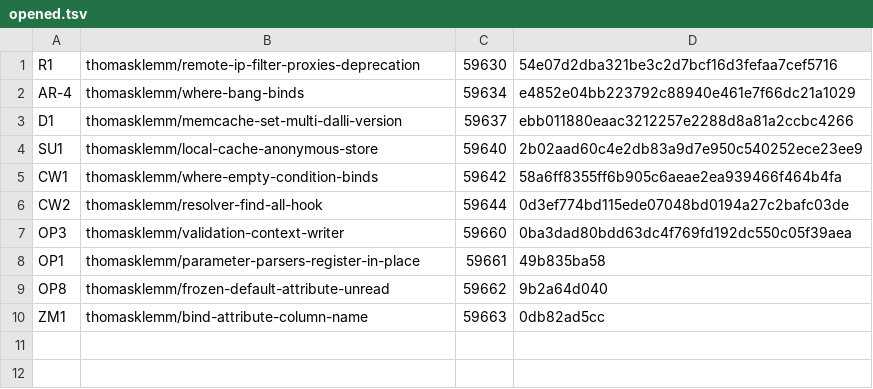
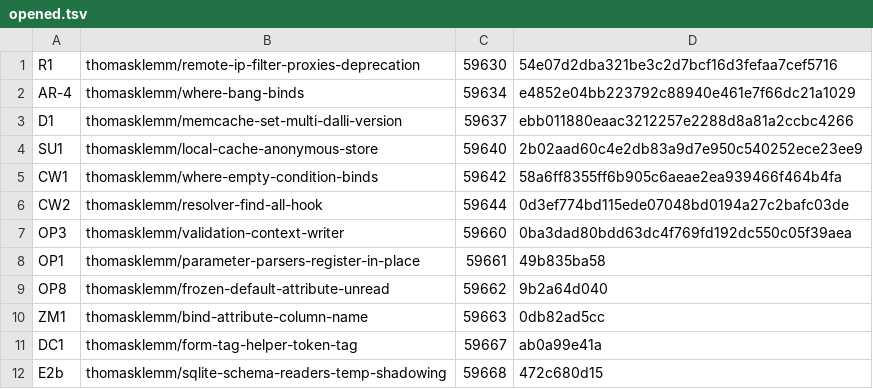
Before and after one commit to thomasklemm/lowrail, a TSV file: bench/upstream/pr-queue/opened.tsv, drawn as a sheet; the diff names each change by its address in the sheet, - before the commit and + after, or states it on an @@ line.

```diff
--- a/bench/upstream/pr-queue/opened.tsv
+++ b/bench/upstream/pr-queue/opened.tsv
+row 11: DC1 | thomasklemm/form-tag-helper-token-tag | 59667 | ab0a99e41a
+row 12: E2b | thomasklemm/sqlite-schema-readers-temp-shadowing | 59668 | 472c680d15
```
Also changed, not shown: bench/upstream/pr-queue/queue.tsv, 3 other files.
